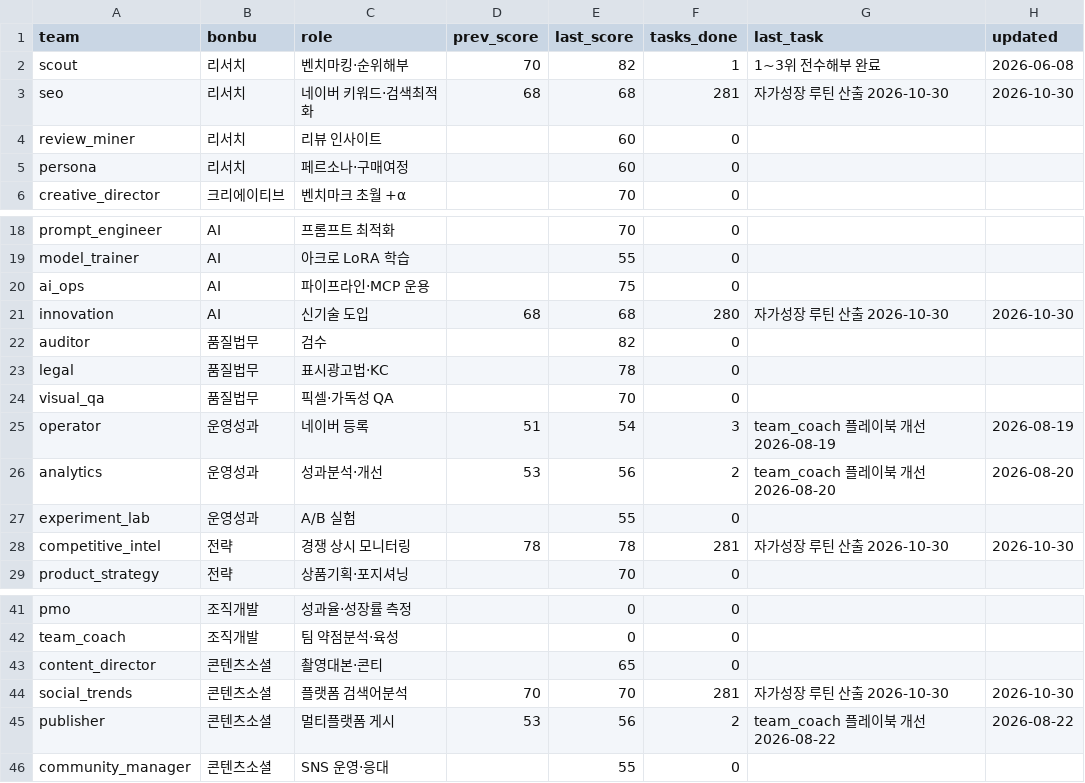
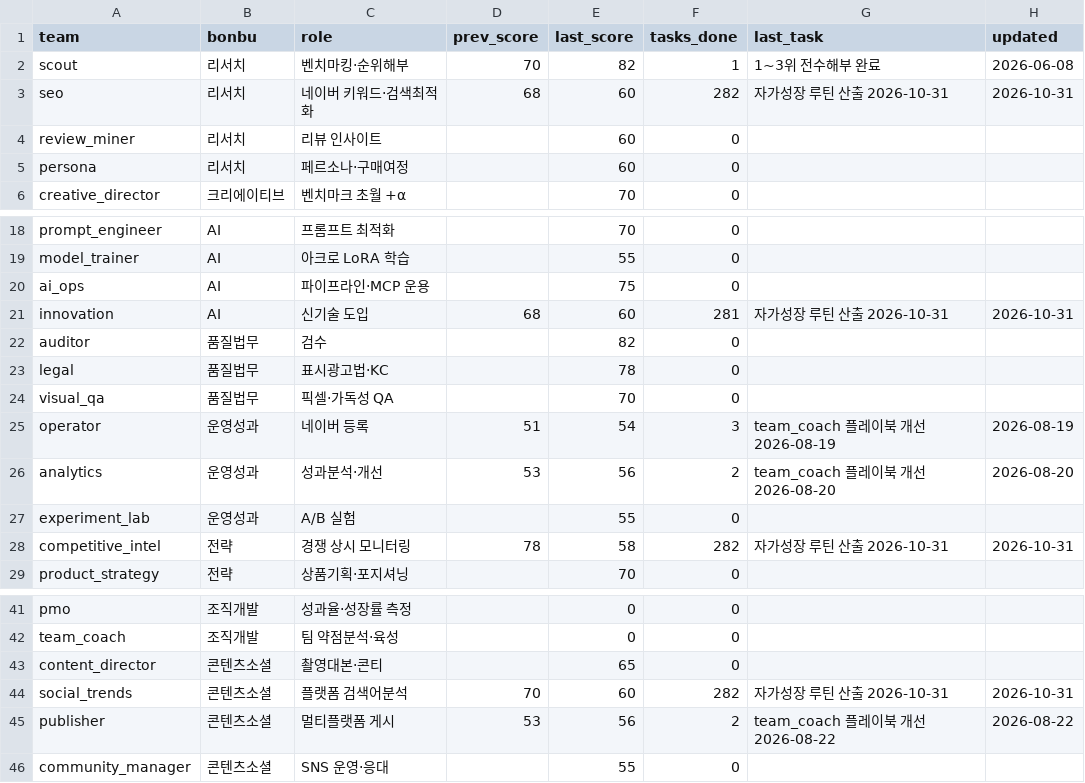
Before and after one commit to kojinsik112-byte/edge-company, a CSV file: business-ops/performance/scorecard.csv, drawn as a sheet; only a part is shown, gaps mark what is left out.

```diff
--- a/business-ops/performance/scorecard.csv
+++ b/business-ops/performance/scorecard.csv
@@ -2,3 +2,3 @@ team,bonbu,role,prev_score,last_score,tasks_done,last_task,updated
 scout,리서치,벤치마킹·순위해부,70,82,1,1~3위 전수해부 완료,2026-06-08
-seo,리서치,네이버 키워드·검색최적화,68,68,281,자가성장 루틴 산출 2026-10-30,2026-10-30
+seo,리서치,네이버 키워드·검색최적화,68,60,282,자가성장 루틴 산출 2026-10-31,2026-10-31
 review_miner,리서치,리뷰 인사이트,,60,0,,
@@ -20,3 +20,3 @@ model_trainer,AI,아크로 LoRA 학습,,55,0,,
 ai_ops,AI,파이프라인·MCP 운용,,75,0,,
-innovation,AI,신기술 도입,68,68,280,자가성장 루틴 산출 2026-10-30,2026-10-30
+innovation,AI,신기술 도입,68,60,281,자가성장 루틴 산출 2026-10-31,2026-10-31
 auditor,품질법무,검수,,82,0,,
@@ -27,3 +27,3 @@ analytics,운영성과,성과분석·개선,53,56,2,team_coach 플레이북 개
 experiment_lab,운영성과,A/B 실험,,55,0,,
-competitive_intel,전략,경쟁 상시 모니터링,78,78,281,자가성장 루틴 산출 2026-10-30,2026-10-30
+competitive_intel,전략,경쟁 상시 모니터링,78,58,282,자가성장 루틴 산출 2026-10-31,2026-10-31
 product_strategy,전략,상품기획·포지셔닝,,70,0,,
@@ -43,3 +43,3 @@ team_coach,조직개발,팀 약점분석·육성,,0,0,,
 content_director,콘텐츠소셜,촬영대본·콘티,,65,0,,
-social_trends,콘텐츠소셜,플랫폼 검색어분석,70,70,281,자가성장 루틴 산출 2026-10-30,2026-10-30
+social_trends,콘텐츠소셜,플랫폼 검색어분석,70,60,282,자가성장 루틴 산출 2026-10-31,2026-10-31
 publisher,콘텐츠소셜,멀티플랫폼 게시,53,56,2,team_coach 플레이북 개선 2026-08-22,2026-08-22
```
Also changed, not shown: 5 other files.
